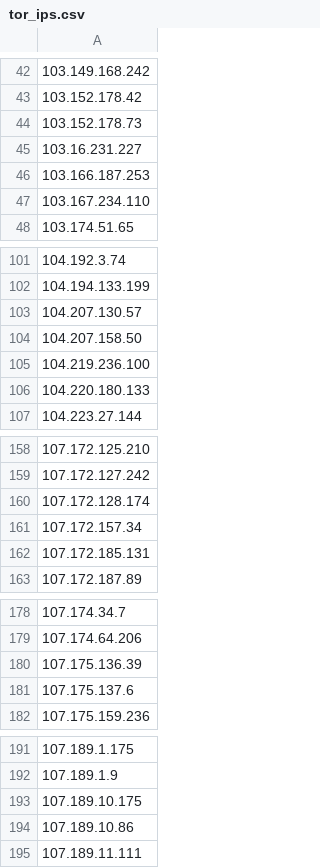
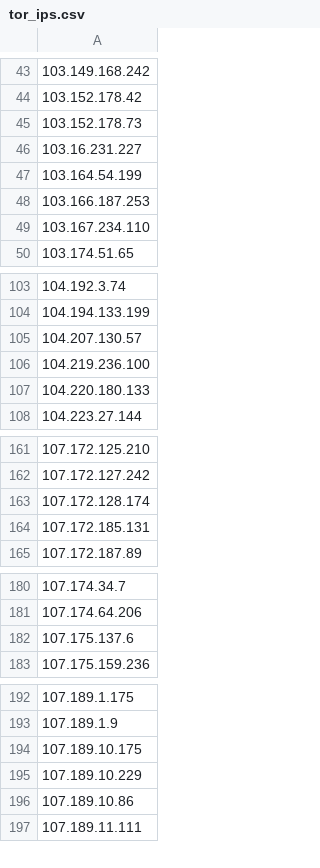
Before and after one commit to nullwhire/tor-watchlist, a CSV file: data/tor_ips.csv, drawn as a sheet; only a part is shown, gaps mark what is left out; removed rows and columns are numbered as before the commit, all else as after; the diff covers the shown part only; the diff names each change by its address in the sheet, - before the commit and + after, or states it on an @@ line.

```diff
--- a/data/tor_ips.csv
+++ b/data/tor_ips.csv
+row 47: 103.164.54.199
-row 104: 104.207.158.50
-row 161: 107.172.157.34
-row 180: 107.175.136.39
+row 195: 107.189.10.229
```
Also changed, not shown: 52 added rows, 52 removed rows and 4 edited cells elsewhere in this file, 1 other file.
